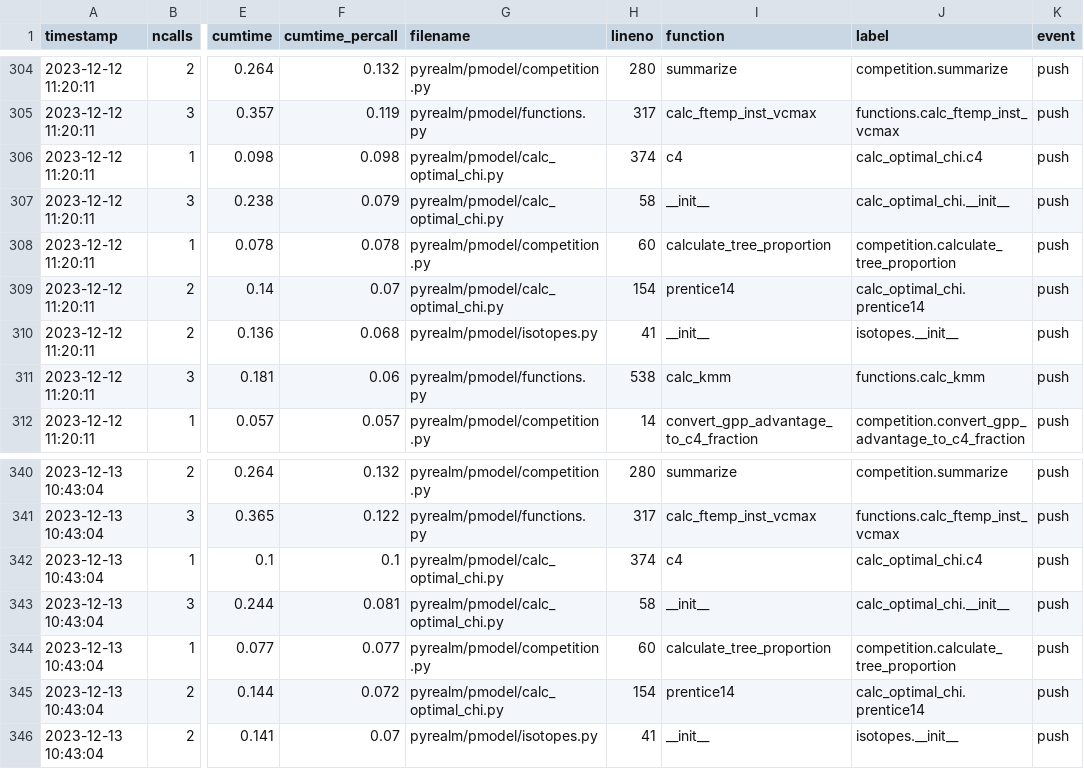
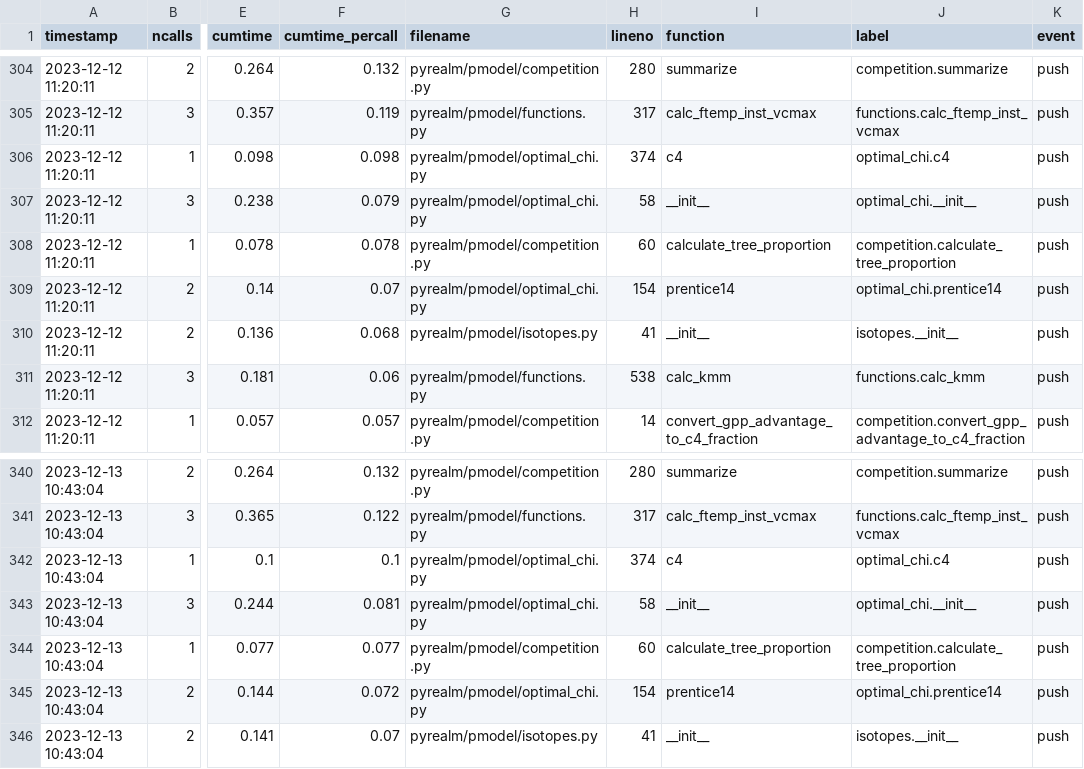
Before and after one commit to ImperialCollegeLondon/pyrealm, a CSV file: profiling/prof-report.csv, drawn as a sheet; only a part is shown, gaps mark what is left out; the diff covers the shown part only; the diff names each change by its address in the sheet, - before the commit and + after, or states it on an @@ line.

Commit message:
Removing old implementation, renaming objects, fixing order in PModel to use new is_c4 attribute.

```diff
--- a/profiling/prof-report.csv
+++ b/profiling/prof-report.csv
-G306:G307 (filename): pyrealm/pmodel/calc_optimal_chi.py
+G306:G307 (filename): pyrealm/pmodel/optimal_chi.py
-J306 (label): calc_optimal_chi.c4
+J306 (label): optimal_chi.c4
-J307 (label): calc_optimal_chi.__init__
+J307 (label): optimal_chi.__init__
-G309 (filename): pyrealm/pmodel/calc_optimal_chi.py
+G309 (filename): pyrealm/pmodel/optimal_chi.py
-J309 (label): calc_optimal_chi.prentice14
+J309 (label): optimal_chi.prentice14
-G342:G343 (filename): pyrealm/pmodel/calc_optimal_chi.py
+G342:G343 (filename): pyrealm/pmodel/optimal_chi.py
-J342 (label): calc_optimal_chi.c4
+J342 (label): optimal_chi.c4
-J343 (label): calc_optimal_chi.__init__
+J343 (label): optimal_chi.__init__
-G345 (filename): pyrealm/pmodel/calc_optimal_chi.py
+G345 (filename): pyrealm/pmodel/optimal_chi.py
-J345 (label): calc_optimal_chi.prentice14
+J345 (label): optimal_chi.prentice14
```
Also changed, not shown: 48 edited cells elsewhere in this file, 17 other files.
